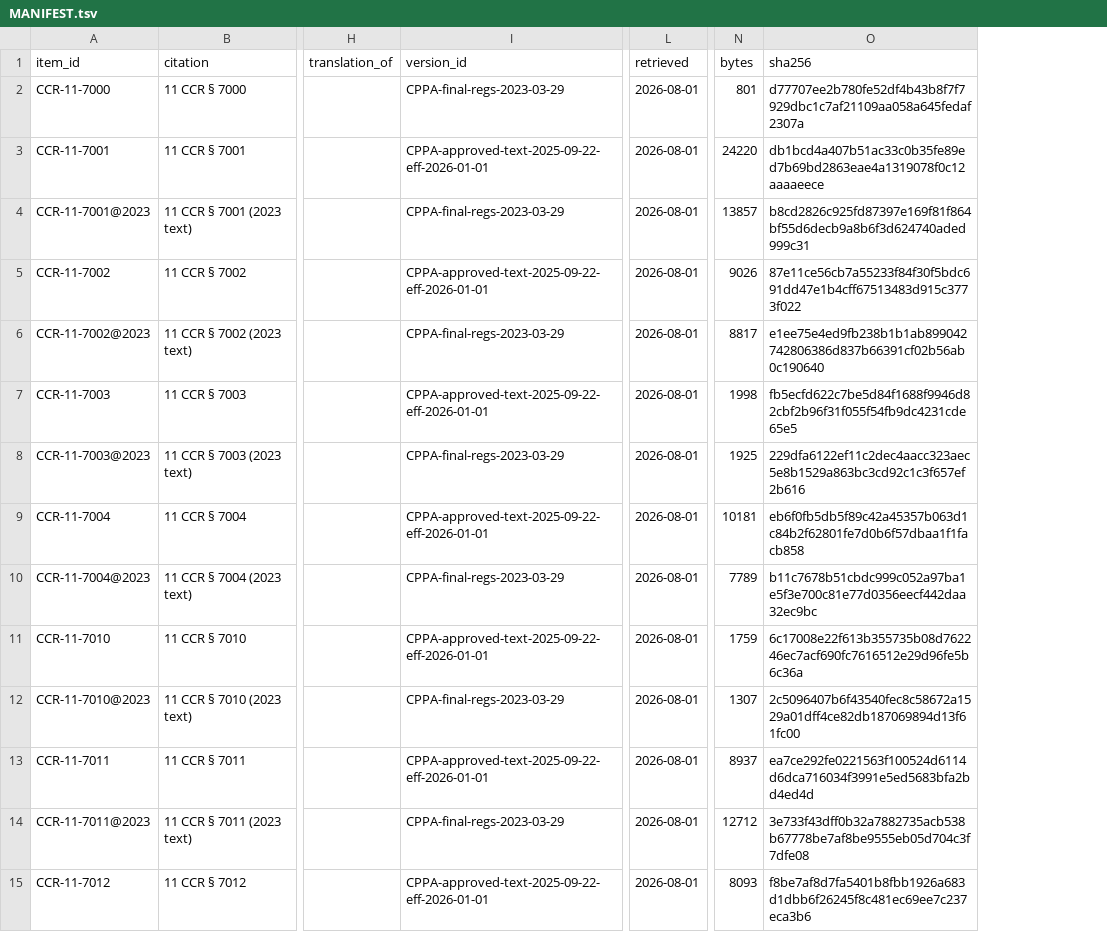
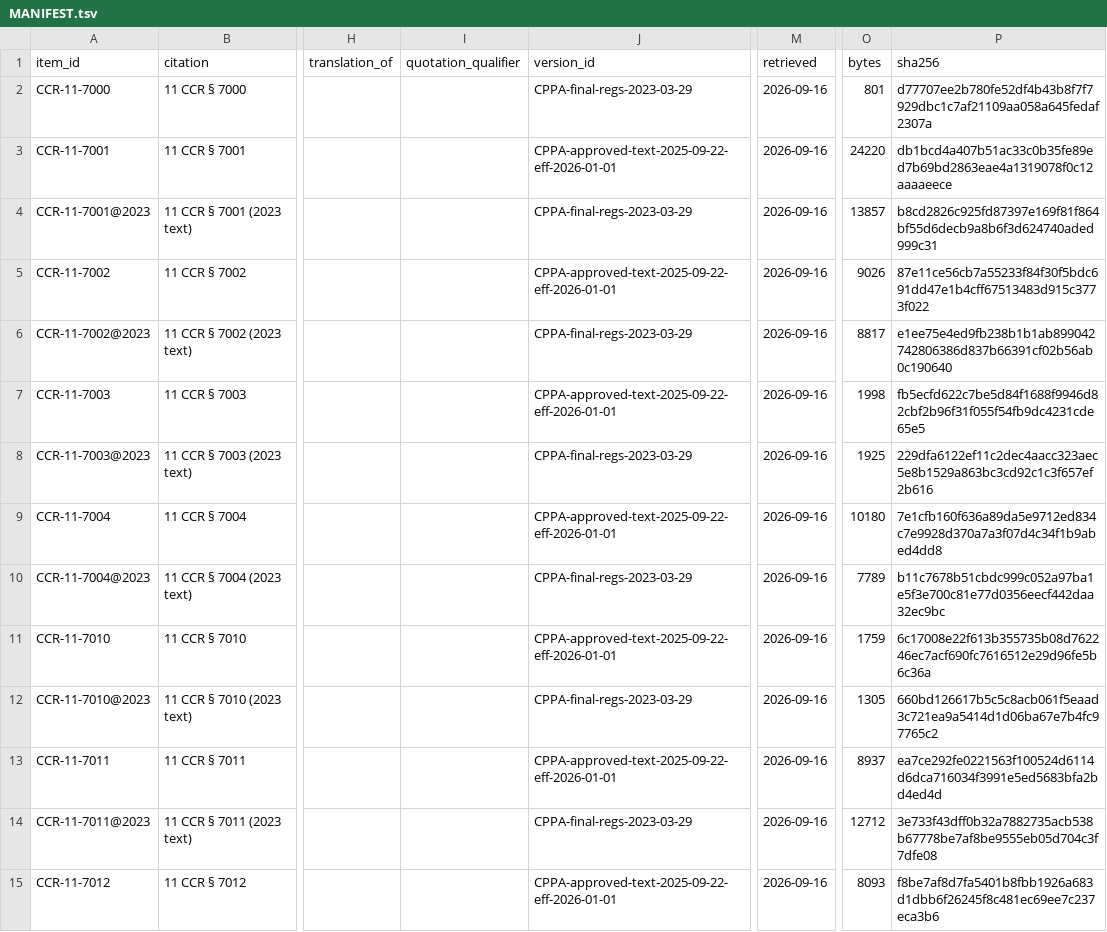
Before and after one commit to bakobo/ccpa, a TSV file: corpus-regs/MANIFEST.tsv, drawn as a sheet; only a part is shown, gaps mark what is left out; addresses are those after the commit; the diff covers the shown part only; the diff names each change by its address in the sheet, - before the commit and + after, or states it on an @@ line.

Commit message:
corpus-regs: re-extract against id-law-kit a0bad96 — four rejoined fragments
A bare "7003." on a line of its own is no longer read as a block opener, so a
number wrapped off the end of "…set forth in section" rejoins the sentence it
belongs to instead of standing as its own paragraph. Four items gain five such
rejoins:

  CCR-11-7004        "…disclosures to consumers set forth in section 7003."
  CCR-11-7010@2023   "…in accordance with the CCPA and section 7012."
                     "…the CCPA and sections 7014 and 7015."
  CCR-11-7123        "…between the business and the third party required by the
                      CCPA and section 7053."
  CCR-11-7156        "…to meet the requirements in section 7152."

Nothing else in the diff: every other line of every other item is unchanged, the
NOA oracle still matches the notice exactly (49 = 19 adopted + 30 amended), and
every citation, title and version_id in the manifest is as it was.

CCR-11-7026@2023 also moved and is deliberately not here — see this.i @xzybrnsx.
Its text and its whole manifest row stay at the 2026-08-01 harvest, which is why
that one row's `retrieved` still reads 2026-08-01 where the other ninety say
2026-09-16.

The manifest gains the `quotation_qualifier` column the kit's writer now emits;
it is empty for all 91 items.

Signed-off-by: Daniel Hardman <daniel.hardman@gmail.com>

```diff
--- a/corpus-regs/MANIFEST.tsv
+++ b/corpus-regs/MANIFEST.tsv
+column I (quotation_qualifier), empty
-M2:M15 (retrieved): 2026-08-01
+M2:M15 (retrieved): 2026-09-16
-O9 (bytes): 10181
+O9 (bytes): 10180
-P9 (sha256): eb6f0fb5db5f89c42a45357b063d1c84b2f62801fe7d0b6f57dbaa1f1facb858
+P9 (sha256): 7e1cfb160f636a89da5e9712ed834c7e9928d370a7a3f07d4c34f1b9abed4dd8
-O12 (bytes): 1307
+O12 (bytes): 1305
-P12 (sha256): 2c5096407b6f43540fec8c58672a1529a01dff4ce82db187069894d13f61fc00
+P12 (sha256): 660bd126617b5c5c8acb061f5eaad3c721ea9a5414d1d06ba67e7b4fc97765c2
```
Also changed, not shown: 80 edited cells elsewhere in this file, 4 other files.
